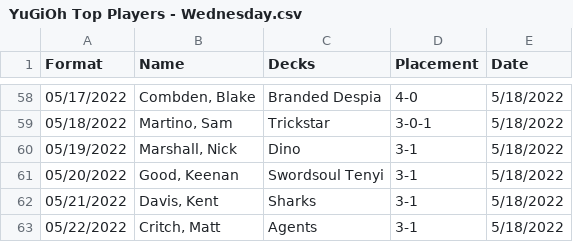
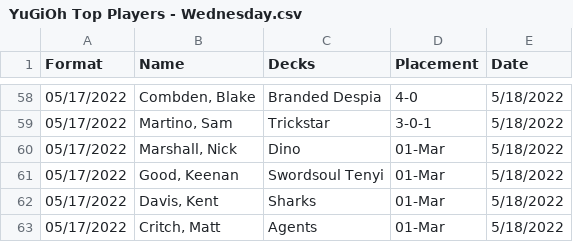
Before and after one commit to ConradJBrown/Yu-Gi-Oh--Meta-Visualization-With-Pandas, a CSV file: YuGiOh Top Players - Wednesday.csv, drawn as a sheet; only a part is shown, gaps mark what is left out; the diff covers the shown part only.

```diff
--- a/YuGiOh Top Players - Wednesday.csv
+++ b/YuGiOh Top Players - Wednesday.csv
@@ -58,6 +58,6 @@ Format,Name,Decks,Placement,Date
 05/17/2022,"Combden, Blake",Branded Despia,4-0,5/18/2022
-05/18/2022,"Martino, Sam",Trickstar,3-0-1,5/18/2022
-05/19/2022,"Marshall, Nick",Dino,3-1,5/18/2022
-05/20/2022,"Good, Keenan",Swordsoul Tenyi,3-1,5/18/2022
-05/21/2022,"Davis, Kent",Sharks,3-1,5/18/2022
-05/22/2022,"Critch, Matt",Agents,3-1,5/18/2022
+05/17/2022,"Martino, Sam",Trickstar,3-0-1,5/18/2022
+05/17/2022,"Marshall, Nick",Dino,01-Mar,5/18/2022
+05/17/2022,"Good, Keenan",Swordsoul Tenyi,01-Mar,5/18/2022
+05/17/2022,"Davis, Kent",Sharks,01-Mar,5/18/2022
+05/17/2022,"Critch, Matt",Agents,01-Mar,5/18/2022
```
Also changed, not shown: 49 edited cells elsewhere in this file, YuGiOh Top Players - Sunday.csv, 1 other file.
